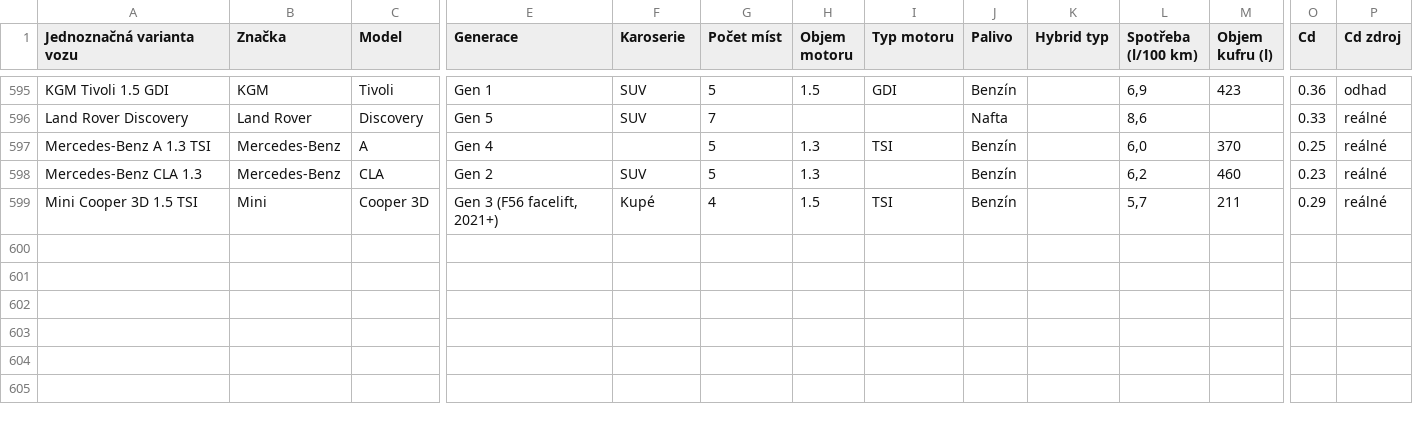
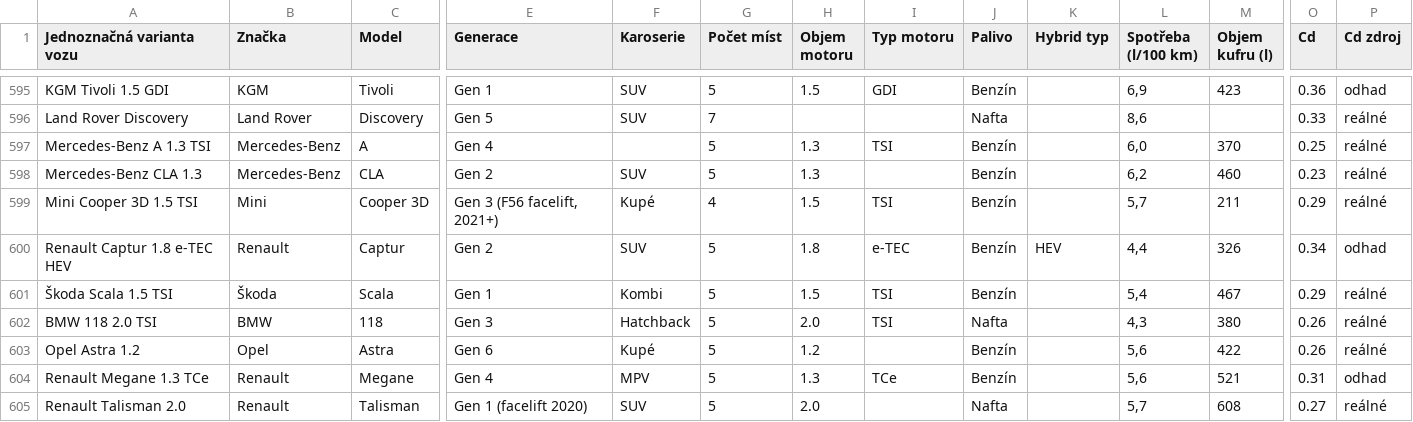
Before and after one commit to meridius/car-compare, a CSV file: scrapers/data/reference/ice_specs.csv, drawn as a sheet; only a part is shown, gaps mark what is left out; rows hold the shown columns only; the diff names each change by its address in the sheet, - before the commit and + after, or states it on an @@ line.

```diff
--- a/scrapers/data/reference/ice_specs.csv
+++ b/scrapers/data/reference/ice_specs.csv
+row 600: Renault Captur 1.8 e-TEC HEV | Renault | Captur | Gen 2 | SUV | 5 | 1.8 | e-TEC | Benzín | HEV | 4,4 | 326 | 0.34 | odhad
+row 601: Škoda Scala 1.5 TSI | Škoda | Scala | Gen 1 | Kombi | 5 | 1.5 | TSI | Benzín |  | 5,4 | 467 | 0.29 | reálné
+row 602: BMW 118 2.0 TSI | BMW | 118 | Gen 3 | Hatchback | 5 | 2.0 | TSI | Nafta |  | 4,3 | 380 | 0.26 | reálné
+row 603: Opel Astra 1.2 | Opel | Astra | Gen 6 | Kupé | 5 | 1.2 |  | Benzín |  | 5,6 | 422 | 0.26 | reálné
+row 604: Renault Megane 1.3 TCe | Renault | Megane | Gen 4 | MPV | 5 | 1.3 | TCe | Benzín |  | 5,6 | 521 | 0.31 | odhad
+row 605: Renault Talisman 2.0 | Renault | Talisman | Gen 1 (facelift 2020) | SUV | 5 | 2.0 |  | Nafta |  | 5,7 | 608 | 0.27 | reálné
```
